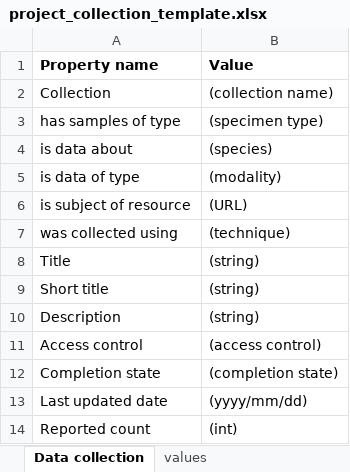
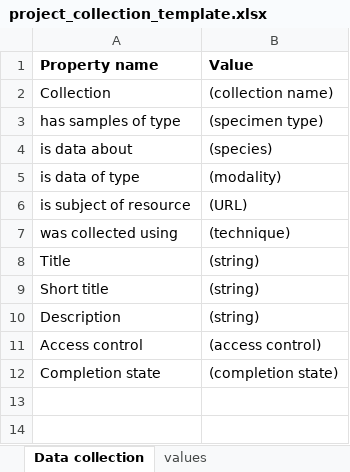
Before and after one commit to BICCN/BCDC-Metadata, an Excel workbook: Templates/project_collection/project_collection_template.xlsx, sheet Data collection, drawn as a sheet; values as stored, in another font and other column widths than the file's, no borders; the diff names each change by its address in the sheet, - before the commit and + after, or states it on an @@ line.

Commit message:
DT-1498 removed reported count and last updated date from template and README

```diff
--- a/Templates/project_collection/project_collection_template.xlsx (sheet Data collection)
+++ b/Templates/project_collection/project_collection_template.xlsx (sheet Data collection)
-row 13: Last updated date | (yyyy/mm/dd)
-row 14: Reported count | (int)
```
Also changed, not shown: 1 other file.
